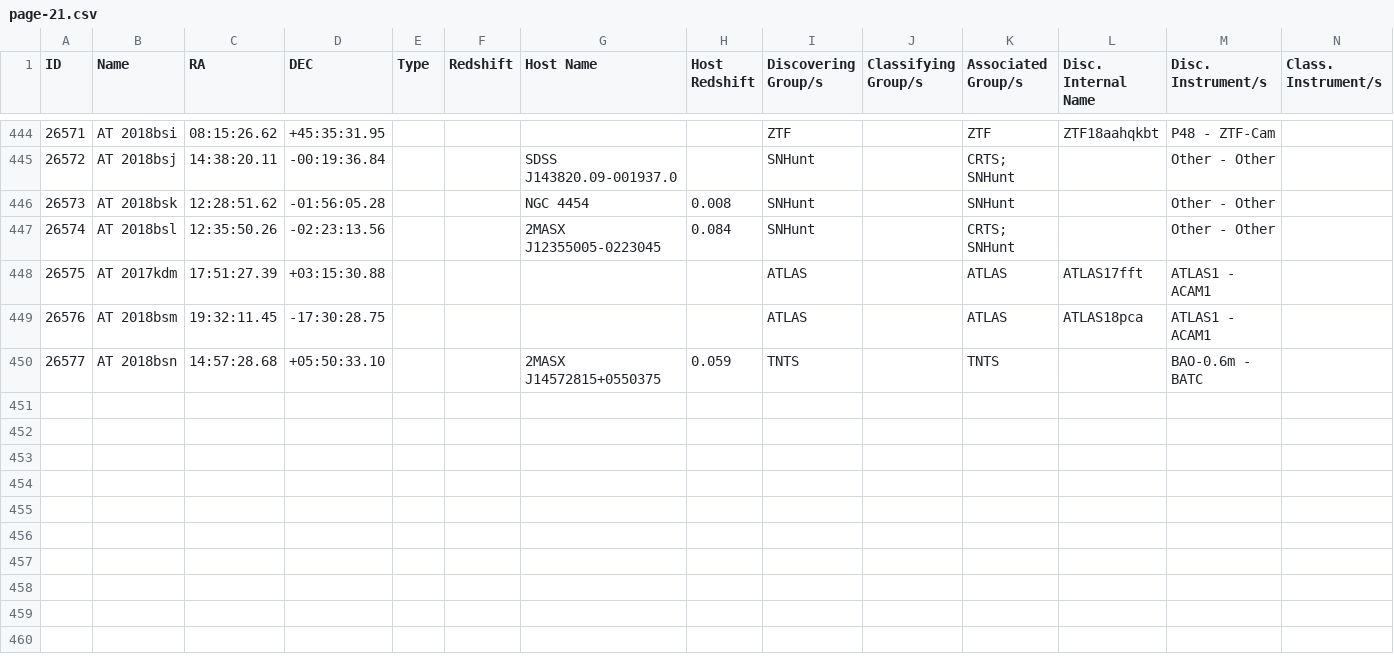
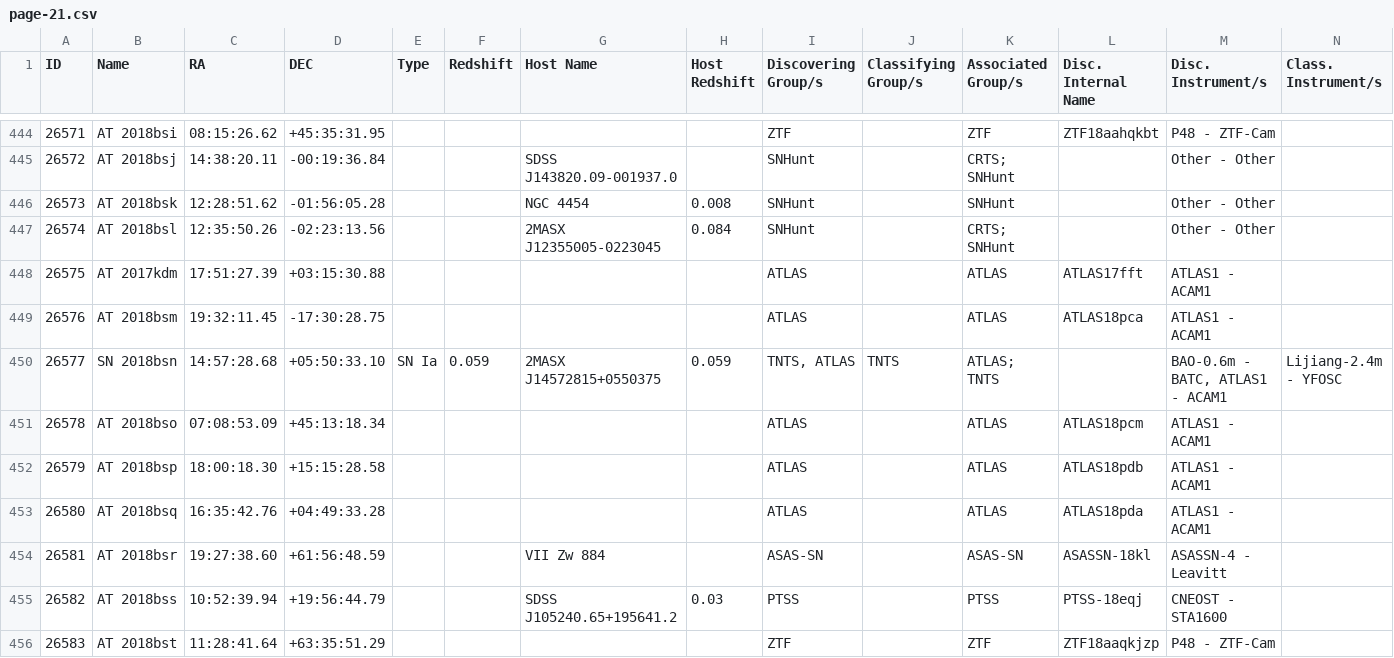
Before and after one commit to astrocatalogs/kne-external, a CSV file: TNS/page-21.csv, drawn as a sheet; only a part is shown, gaps mark what is left out; rows hold the shown columns only; the diff covers the shown part only; the diff names each change by its address in the sheet, - before the commit and + after, or states it on an @@ line.

Commit message:
Astrocats v'0.3.37' SHA'1f6f8362657b1e269b0fe11fdd55f25f531a0129' - KilonovaCatalog SHA'68e690d1994fc0f5146f70c55fccf99406b645f8' : 'push' - adding all files.

```diff
--- a/TNS/page-21.csv
+++ b/TNS/page-21.csv
-B450 (Name): AT 2018bsn
+B450 (Name): SN 2018bsn
-E450 (Type): (empty)
+E450 (Type): SN Ia
-F450 (Redshift): (empty)
+F450 (Redshift): 0.059
-I450 (Discovering Group/s): TNTS
+I450 (Discovering Group/s): TNTS, ATLAS
-J450 (Classifying Group/s): (empty)
+J450 (Classifying Group/s): TNTS
-K450 (Associated Group/s): TNTS
+K450 (Associated Group/s): ATLAS; TNTS
-M450 (Disc. Instrument/s): BAO-0.6m - BATC
+M450 (Disc. Instrument/s): BAO-0.6m - BATC, ATLAS1 - ACAM1
-N450 (Class. Instrument/s): (empty)
+N450 (Class. Instrument/s): Lijiang-2.4m - YFOSC
+row 451: 26578 | AT 2018bso | 07:08:53.09 | +45:13:18.34 |  |  |  |  | ATLAS |  | ATLAS | ATLAS18pcm | ATLAS1 - ACAM1
+row 452: 26579 | AT 2018bsp | 18:00:18.30 | +15:15:28.58 |  |  |  |  | ATLAS |  | ATLAS | ATLAS18pdb | ATLAS1 - ACAM1
+row 453: 26580 | AT 2018bsq | 16:35:42.76 | +04:49:33.28 |  |  |  |  | ATLAS |  | ATLAS | ATLAS18pda | ATLAS1 - ACAM1
+row 454: 26581 | AT 2018bsr | 19:27:38.60 | +61:56:48.59 |  |  | VII Zw 884 |  | ASAS-SN |  | ASAS-SN | ASASSN-18kl | ASASSN-4 - Leavitt
+row 455: 26582 | AT 2018bss | 10:52:39.94 | +19:56:44.79 |  |  | SDSS J105240.65+195641.2 | 0.03 | PTSS |  | PTSS | PTSS-18eqj | CNEOST - STA1600
+row 456: 26583 | AT 2018bst | 11:28:41.64 | +63:35:51.29 |  |  |  |  | ZTF |  | ZTF | ZTF18aaqkjzp | P48 - ZTF-Cam
```
Also changed, not shown: 6 added rows and 9 edited cells elsewhere in this file, TNS/index.csv.
